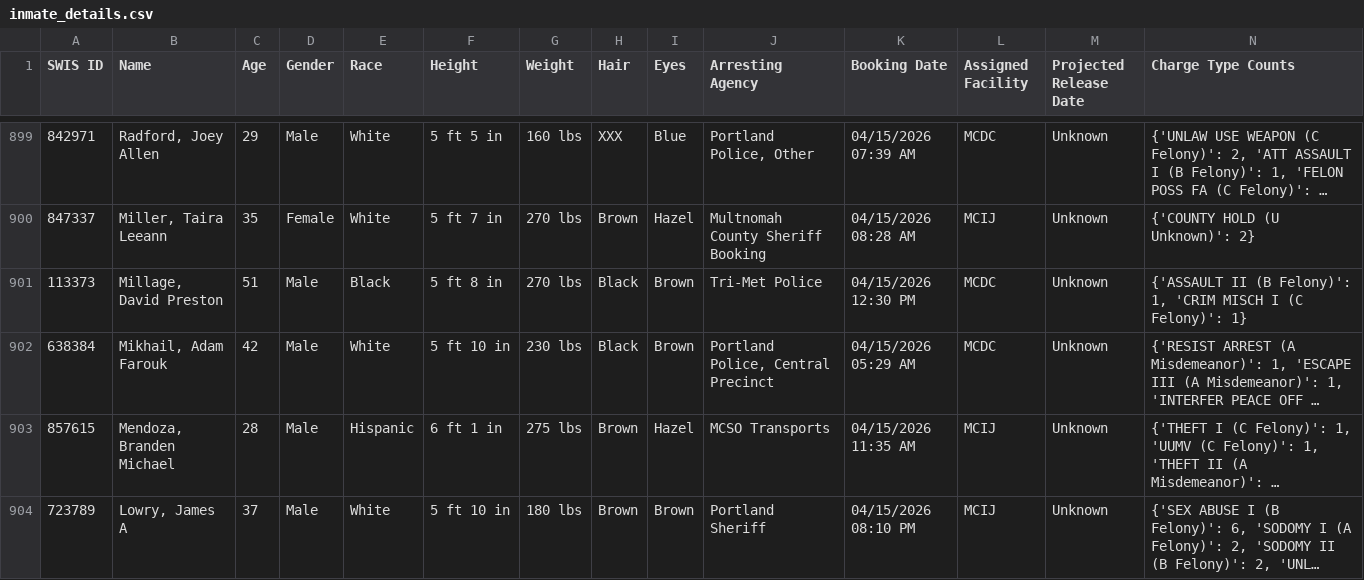
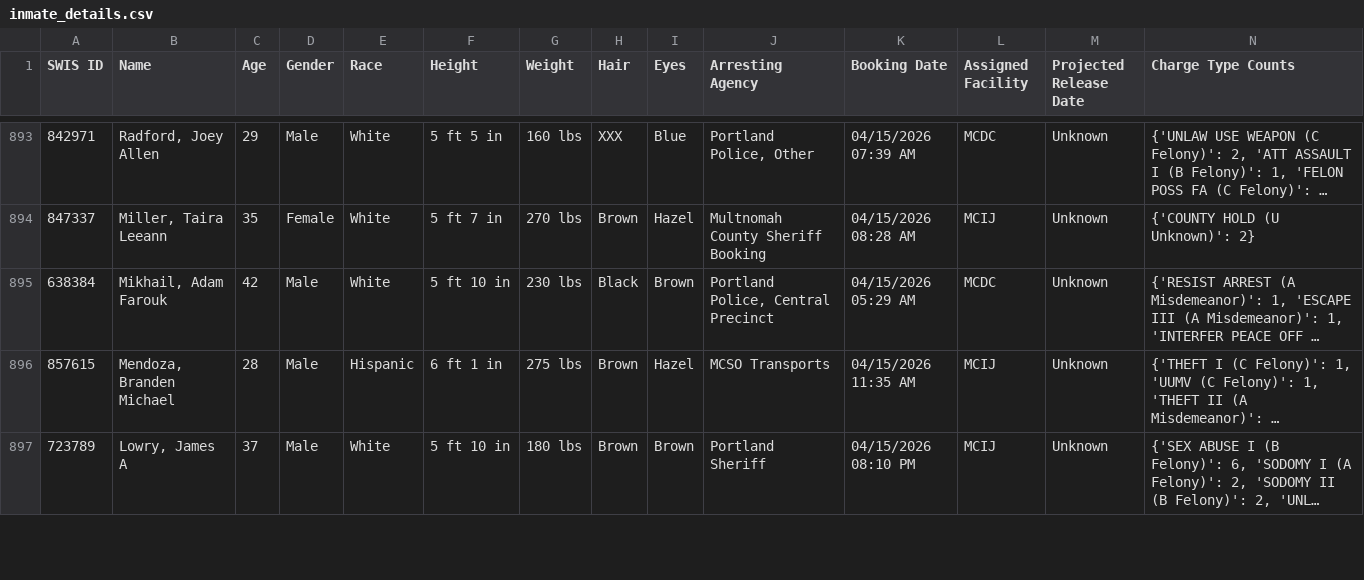
Before and after one commit to NguyenDa18/Portland-Jail-Data-Crawler, a CSV file: csvs/inmate_details.csv, drawn as a sheet; only a part is shown, gaps mark what is left out; long unchanged cells end in …; removed rows and columns are numbered as before the commit, all else as after; the diff covers the shown part only; the diff names each change by its address in the sheet, - before the commit and + after, or states it on an @@ line.

Commit message:
Latest inmate data update: Fri Apr 17 15:50:51 UTC 2026

```diff
--- a/csvs/inmate_details.csv
+++ b/csvs/inmate_details.csv
-row 901: 113373 | Millage, David Preston | 51 | Male | Black | 5 ft 8 in | 270 lbs | Black | Brown | Tri-Met Police | 04/15/2026 12:30 PM | MCDC | Unknown | {'ASSAULT II (B Felony)': 1, 'CRIM MISCH I (C Felony)': 1}
```
Also changed, not shown: 1 added row, 7 removed rows, 2 moved rows and 11 edited cells elsewhere in this file, csvs/inmate_bookings.csv, csvs/inmate_charges.csv.
